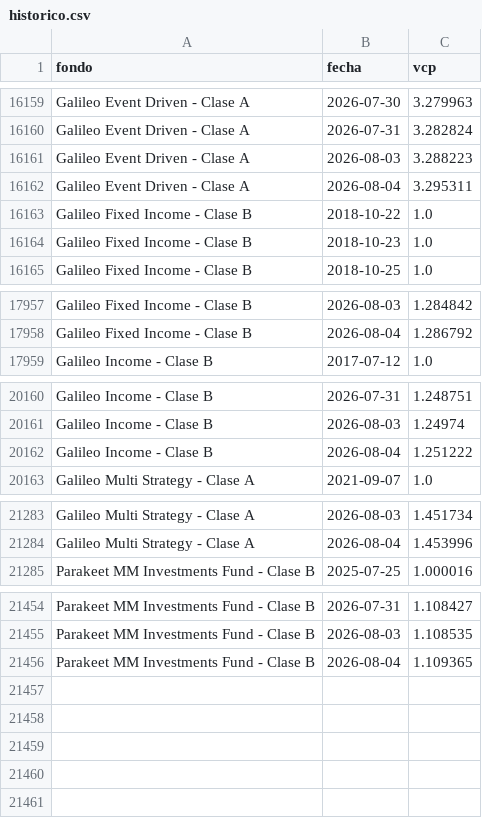
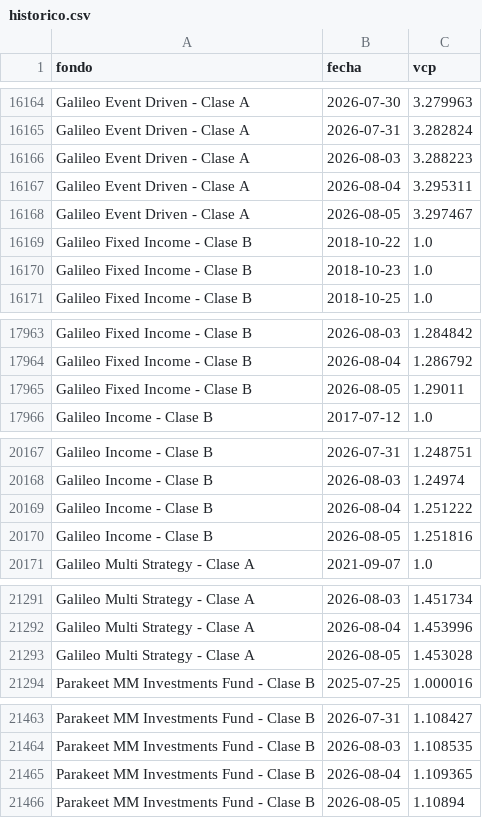
Before and after one commit to agusstinamansilla/fondos-dashboard, a CSV file: historico.csv, drawn as a sheet; only a part is shown, gaps mark what is left out; the diff covers the shown part only; the diff names each change by its address in the sheet, - before the commit and + after, or states it on an @@ line.

```diff
--- a/historico.csv
+++ b/historico.csv
+row 16168: Galileo Event Driven - Clase A | 2026-08-05 | 3.297467
+row 17965: Galileo Fixed Income - Clase B | 2026-08-05 | 1.29011
+row 20170: Galileo Income - Clase B | 2026-08-05 | 1.251816
+row 21293: Galileo Multi Strategy - Clase A | 2026-08-05 | 1.453028
+row 21466: Parakeet MM Investments Fund - Clase B | 2026-08-05 | 1.10894
```
Also changed, not shown: 5 added rows elsewhere in this file.
